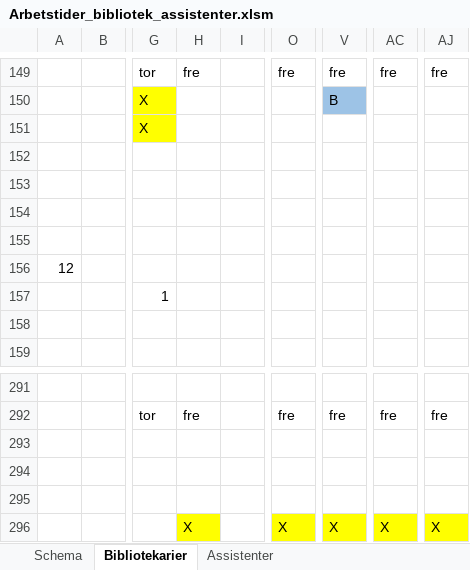
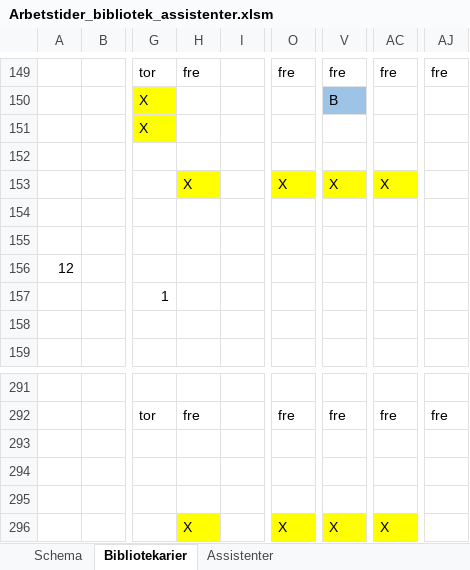
Before and after one commit to Optoteket/main, an Excel workbook: AMPLmodel/Visualisation/Arbetstider_bibliotek_assistenter.xlsm, sheet Bibliotekarier, drawn as a sheet; only a part is shown, gaps mark what is left out; values as stored, in another font and other column widths than the file's, no borders; the diff names each change by its address in the sheet, - before the commit and + after, or states it on an @@ line.

```diff
--- a/AMPLmodel/Visualisation/Arbetstider_bibliotek_assistenter.xlsm (sheet Bibliotekarier)
+++ b/AMPLmodel/Visualisation/Arbetstider_bibliotek_assistenter.xlsm (sheet Bibliotekarier)
-H153: (empty)
+H153: X
-H153 fill: none
+H153 fill: #FFFF00
-O153: (empty)
+O153: X
-O153 fill: none
+O153 fill: #FFFF00
-V153: (empty)
+V153: X
-V153 fill: none
+V153 fill: #FFFF00
-AC153: (empty)
+AC153: X
-AC153 fill: none
+AC153 fill: #FFFF00
-AJ296: X
+AJ296: (empty)
-AJ296 fill: #FFFF00
+AJ296 fill: none
```
Also changed, not shown: sheet Assistenter, 6 other files.
